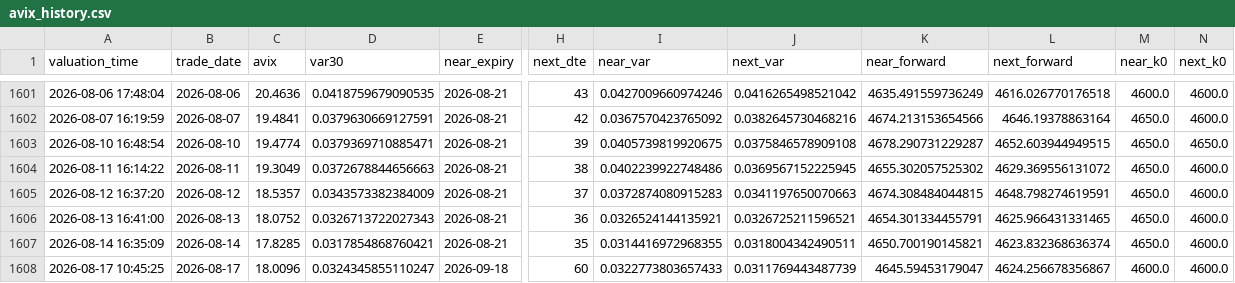
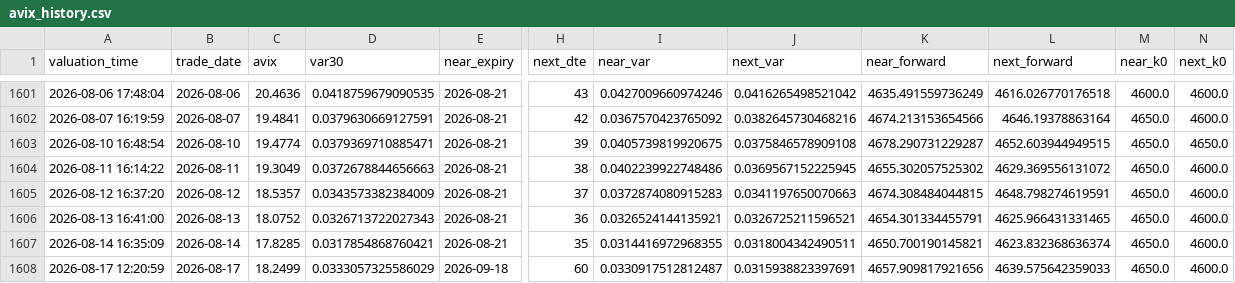
Before and after one commit to AmineSeRaFimmm/a-share-five-layer-pwa, a CSV file: data/avix/avix_history.csv, drawn as a sheet; only a part is shown, gaps mark what is left out; the diff names each change by its address in the sheet, - before the commit and + after, or states it on an @@ line.

```diff
--- a/data/avix/avix_history.csv
+++ b/data/avix/avix_history.csv
-A1608 (valuation_time): 2026-08-17 10:45:25
+A1608 (valuation_time): 2026-08-17 12:20:59
-C1608 (avix): 18.0096
+C1608 (avix): 18.2499
-D1608 (var30): 0.0324345855110247
+D1608 (var30): 0.0333057325586029
-I1608 (near_var): 0.0322773803657433
+I1608 (near_var): 0.0330917512812487
-J1608 (next_var): 0.0311769443487739
+J1608 (next_var): 0.0315938823397691
-K1608 (near_forward): 4645.59453179047
+K1608 (near_forward): 4657.909817921656
-L1608 (next_forward): 4624.256678356867
+L1608 (next_forward): 4639.575642359033
-M1608 (near_k0): 4600.0
+M1608 (near_k0): 4650.0
```
Also changed, not shown: data/avix_300_close_mid.csv, 2 other files.
